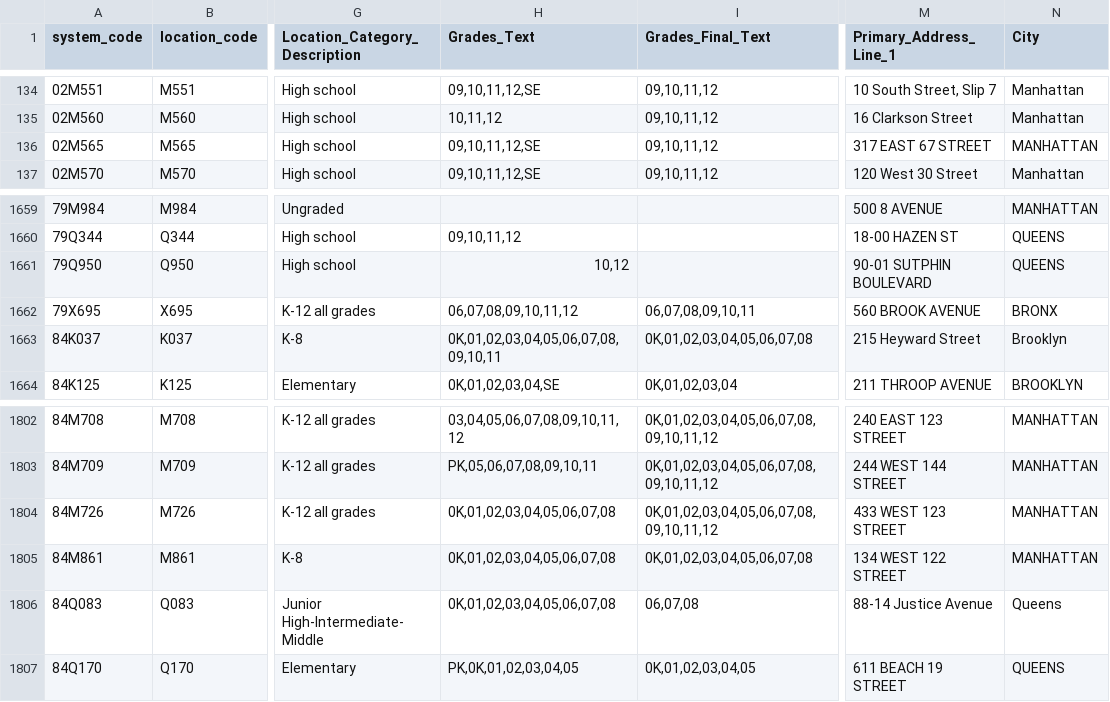
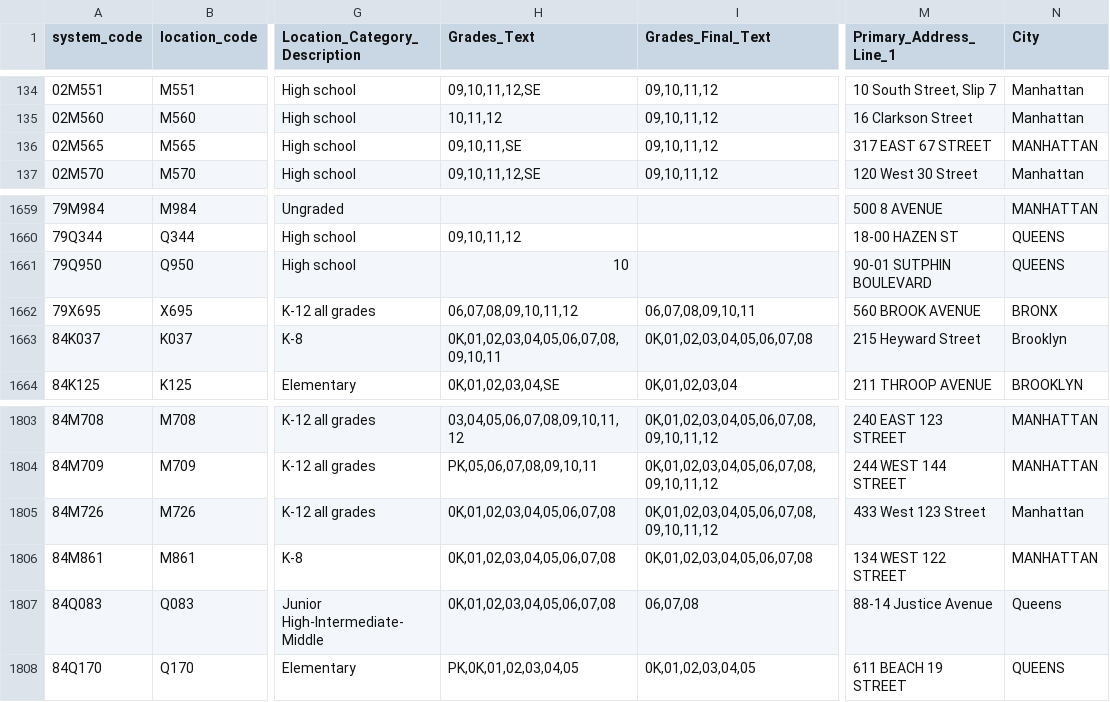
Before and after one commit to dsimoes-doe/lcgms-live, a CSV file: LCGMSSupertableTEXT.csv, drawn as a sheet; only a part is shown, gaps mark what is left out; addresses are those after the commit; the diff covers the shown part only; the diff names each change by its address in the sheet, - before the commit and + after, or states it on an @@ line.

Commit message:
Update LCGMSSupertableTEXT.csv

```diff
--- a/LCGMSSupertableTEXT.csv
+++ b/LCGMSSupertableTEXT.csv
-H136 (Grades_Text): 09,10,11,12,SE
+H136 (Grades_Text): 09,10,11,SE
-H1661 (Grades_Text): 10,12
+H1661 (Grades_Text): 10
-M1805 (Primary_Address_Line_1): 433 WEST 123 STREET
+M1805 (Primary_Address_Line_1): 433 West 123 Street
-N1805 (City): MANHATTAN
+N1805 (City): Manhattan
```
Also changed, not shown: 1 added row and 33 edited cells elsewhere in this file.
